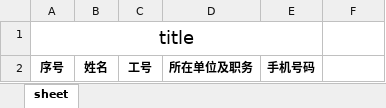
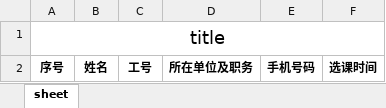
Before and after one commit to xvchaoqun/owip, an Excel workbook: src/main/resources/xlsx/cet/obj_list.xlsx, sheet sheet, drawn as a sheet; values as stored, in another font and other column widths than the file's, no borders; the diff names each change by its address in the sheet, - before the commit and + after, or states it on an @@ line.

```diff
--- a/src/main/resources/xlsx/cet/obj_list.xlsx (sheet sheet)
+++ b/src/main/resources/xlsx/cet/obj_list.xlsx (sheet sheet)
-A1:E1 merged
+A1:F1 merged
-F2: (empty)
+F2: 选课时间
```
Also changed, not shown: 2 other files.
